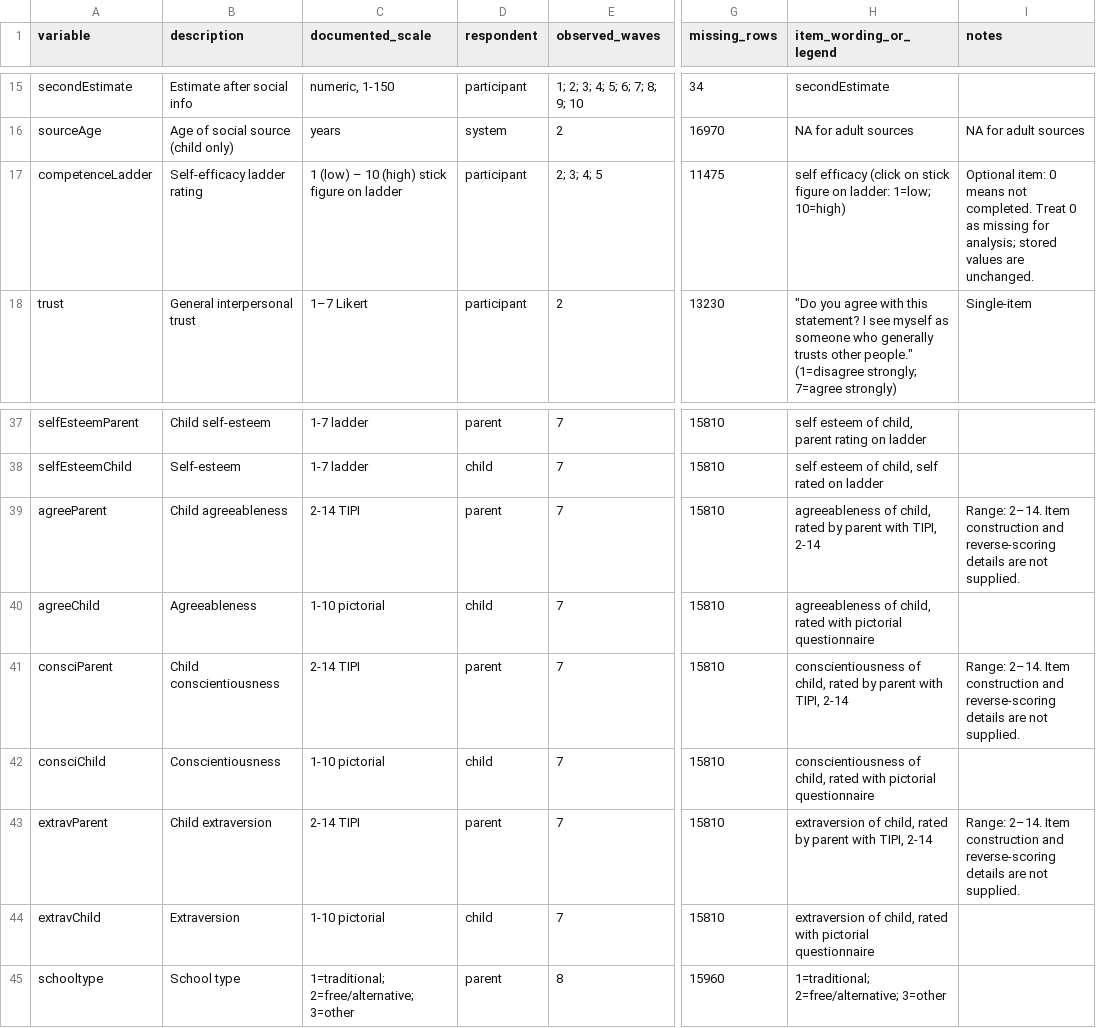
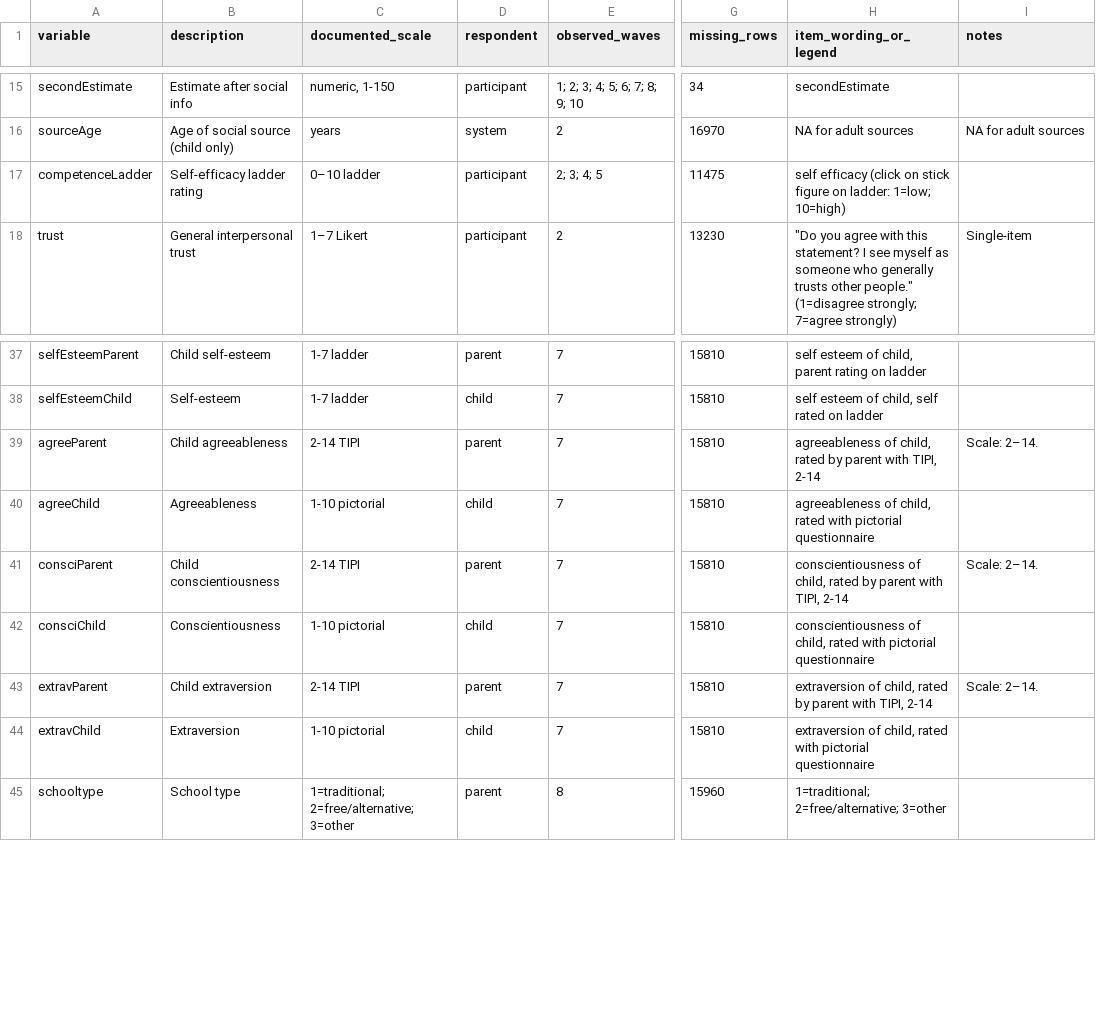
Before and after one commit to sherilynsegura/NEMO-paper-data, a CSV file: codebook.csv, drawn as a sheet; only a part is shown, gaps mark what is left out; the diff names each change by its address in the sheet, - before the commit and + after, or states it on an @@ line.

Commit message:
Add reproducible analysis scripts and update repository documentation

```diff
--- a/codebook.csv
+++ b/codebook.csv
-C17 (documented_scale): 1 (low) – 10 (high) stick figure on ladder
+C17 (documented_scale): 0–10 ladder
-I17 (notes): Optional item: 0 means not completed. Treat 0 as missing for analysis; stored values are unchanged.
+I17 (notes): (empty)
-I39 (notes): Range: 2–14. Item construction and reverse-scoring details are not supplied.
+I39 (notes): Scale: 2–14.
-I41 (notes): Range: 2–14. Item construction and reverse-scoring details are not supplied.
+I41 (notes): Scale: 2–14.
-I43 (notes): Range: 2–14. Item construction and reverse-scoring details are not supplied.
+I43 (notes): Scale: 2–14.
```
Also changed, not shown: 52 other files.
